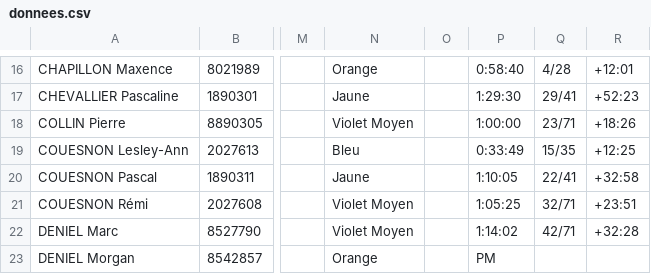
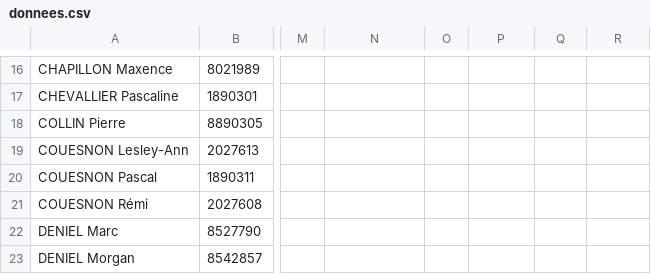
Before and after one commit to erikpier2/ycone_result_09, a CSV file: donnees.csv, drawn as a sheet; only a part is shown, gaps mark what is left out; the diff covers the shown part only; the diff names each change by its address in the sheet, - before the commit and + after, or states it on an @@ line.

```diff
--- a/donnees.csv
+++ b/donnees.csv
-N16: Orange
+N16: (empty)
-P16: 0:58:40
+P16: (empty)
-Q16: 4/28
+Q16: (empty)
-R16: +12:01
+R16: (empty)
-N17: Jaune
+N17: (empty)
-P17: 1:29:30
+P17: (empty)
-Q17: 29/41
+Q17: (empty)
-R17: +52:23
+R17: (empty)
-N18: Violet Moyen
+N18: (empty)
-P18: 1:00:00
+P18: (empty)
-Q18: 23/71
+Q18: (empty)
-R18: +18:26
+R18: (empty)
-N19: Bleu
+N19: (empty)
-P19: 0:33:49
+P19: (empty)
-Q19: 15/35
+Q19: (empty)
-R19: +12:25
+R19: (empty)
-N20: Jaune
+N20: (empty)
-P20: 1:10:05
+P20: (empty)
-Q20: 22/41
+Q20: (empty)
-R20: +32:58
+R20: (empty)
-N21:N22: Violet Moyen
+N21:N22: (empty)
-P21: 1:05:25
+P21: (empty)
-Q21: 32/71
+Q21: (empty)
-R21: +23:51
+R21: (empty)
-P22: 1:14:02
+P22: (empty)
-Q22: 42/71
+Q22: (empty)
-R22: +32:28
+R22: (empty)
-N23: Orange
+N23: (empty)
-P23: PM
+P23: (empty)
```
Also changed, not shown: 62 edited cells elsewhere in this file.
